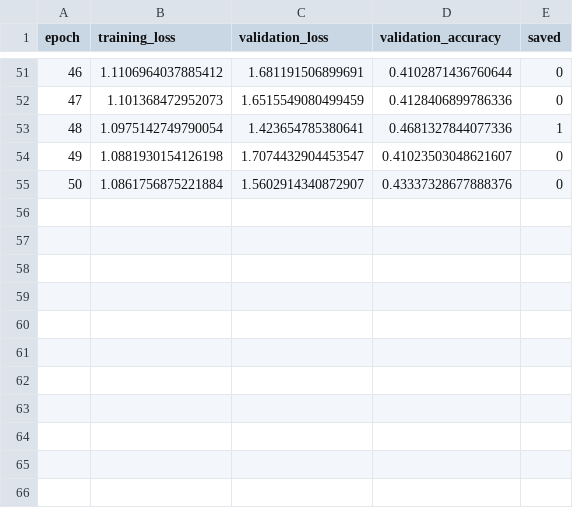
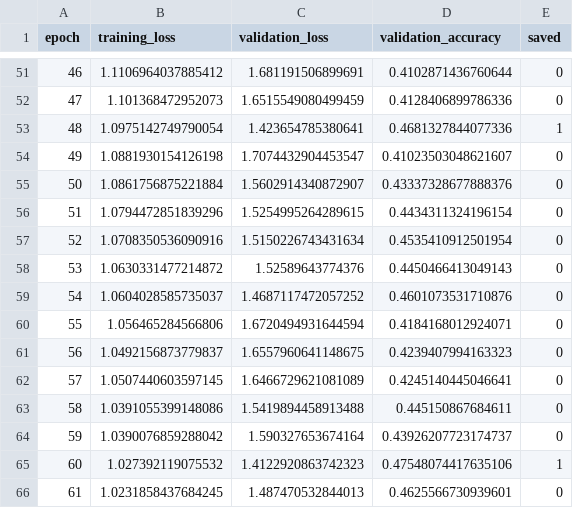
Before and after one commit to michaelmikulec/Elektra, a CSV file: logs/cnn2_training_stats.csv, drawn as a sheet; only a part is shown, gaps mark what is left out; the diff names each change by its address in the sheet, - before the commit and + after, or states it on an @@ line.

Commit message:
training

```diff
--- a/logs/cnn2_training_stats.csv
+++ b/logs/cnn2_training_stats.csv
+row 56: 51 | 1.0794472851839296 | 1.5254995264289615 | 0.4434311324196154 | 0
+row 57: 52 | 1.0708350536090916 | 1.5150226743431634 | 0.4535410912501954 | 0
+row 58: 53 | 1.0630331477214872 | 1.52589643774376 | 0.4450466413049143 | 0
+row 59: 54 | 1.0604028585735037 | 1.4687117472057252 | 0.4601073531710876 | 0
+row 60: 55 | 1.056465284566806 | 1.6720494931644594 | 0.4184168012924071 | 0
+row 61: 56 | 1.0492156873779837 | 1.6557960641148675 | 0.4239407994163323 | 0
+row 62: 57 | 1.0507440603597145 | 1.6466729621081089 | 0.4245140445046641 | 0
+row 63: 58 | 1.0391055399148086 | 1.5419894458913488 | 0.445150867684611 | 0
+row 64: 59 | 1.0390076859288042 | 1.590327653674164 | 0.43926207723174737 | 0
+row 65: 60 | 1.027392119075532 | 1.4122920863742323 | 0.47548074417635106 | 1
+row 66: 61 | 1.0231858437684245 | 1.487470532844013 | 0.4625566730939601 | 0
```
Also changed, not shown: logs/t5_training_stats.csv.
